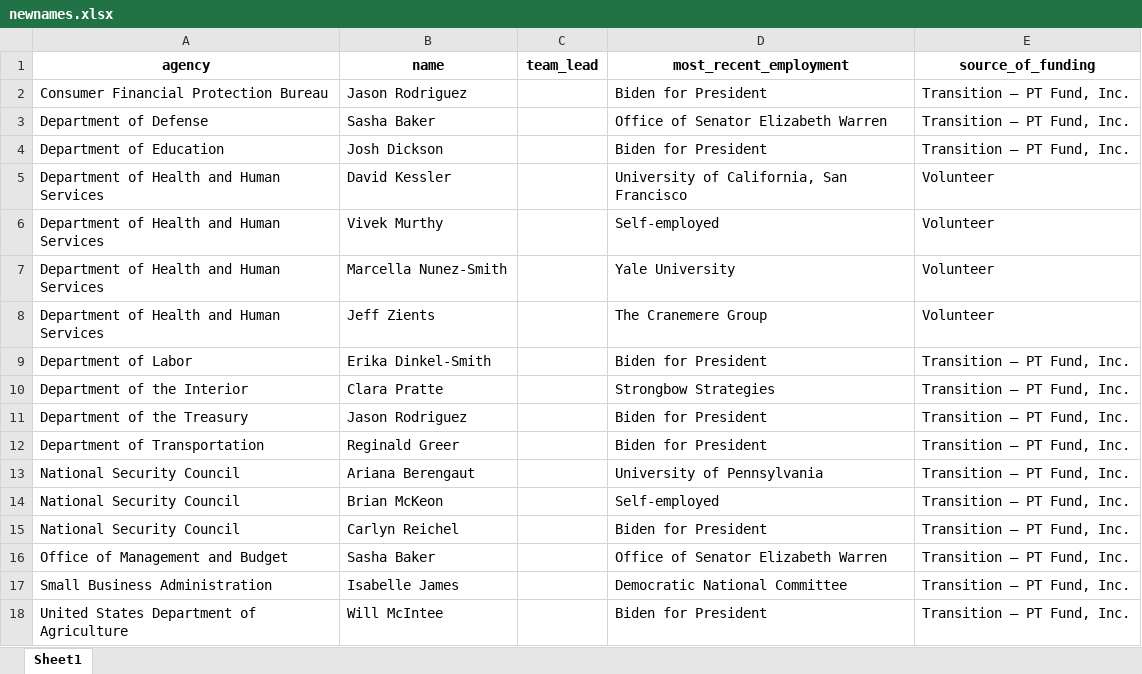
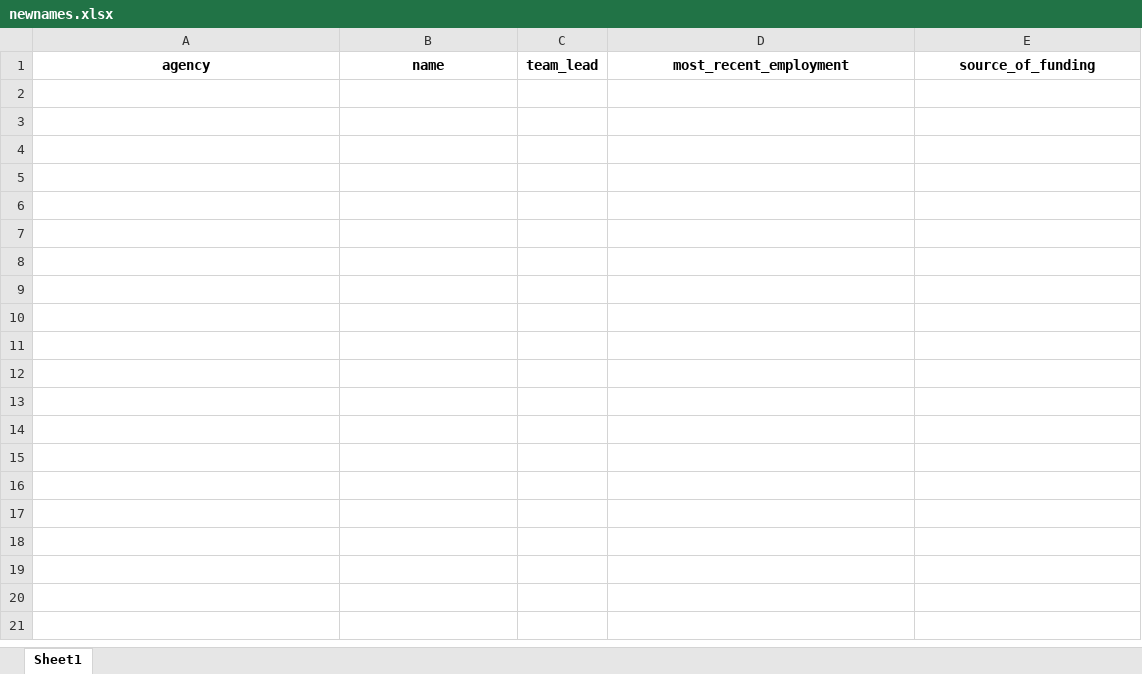
Before and after one commit to amkessler/biden_transition_teams, an Excel workbook: output/newnames.xlsx, sheet Sheet1, drawn as a sheet; values as stored, in another font and other column widths than the file's, no borders; the diff names each change by its address in the sheet, - before the commit and + after, or states it on an @@ line.

Commit message:
updated data

```diff
--- a/output/newnames.xlsx (sheet Sheet1)
+++ b/output/newnames.xlsx (sheet Sheet1)
-row 2: Consumer Financial Protection Bureau | Jason Rodriguez |  | Biden for President | Transition — PT Fund, Inc.
-row 3: Department of Defense | Sasha Baker |  | Office of Senator Elizabeth Warren | Transition — PT Fund, Inc.
-row 4: Department of Education | Josh Dickson |  | Biden for President | Transition — PT Fund, Inc.
-row 5: Department of Health and Human Services | David Kessler |  | University of California, San Francisco | Volunteer
-row 6: Department of Health and Human Services | Vivek Murthy |  | Self-employed | Volunteer
-row 7: Department of Health and Human Services | Marcella Nunez-Smith |  | Yale University | Volunteer
-row 8: Department of Health and Human Services | Jeff Zients |  | The Cranemere Group | Volunteer
-row 9: Department of Labor | Erika Dinkel-Smith |  | Biden for President | Transition — PT Fund, Inc.
-row 10: Department of the Interior | Clara Pratte |  | Strongbow Strategies | Transition — PT Fund, Inc.
-row 11: Department of the Treasury | Jason Rodriguez |  | Biden for President | Transition — PT Fund, Inc.
-row 12: Department of Transportation | Reginald Greer |  | Biden for President | Transition — PT Fund, Inc.
-row 13: National Security Council | Ariana Berengaut |  | University of Pennsylvania | Transition — PT Fund, Inc.
-row 14: National Security Council | Brian McKeon |  | Self-employed | Transition — PT Fund, Inc.
-row 15: National Security Council | Carlyn Reichel |  | Biden for President | Transition — PT Fund, Inc.
-row 16: Office of Management and Budget | Sasha Baker |  | Office of Senator Elizabeth Warren | Transition — PT Fund, Inc.
-row 17: Small Business Administration | Isabelle James |  | Democratic National Committee | Transition — PT Fund, Inc.
-row 18: United States Department of Agriculture | Will McIntee |  | Biden for President | Transition — PT Fund, Inc.
```
Also changed, not shown: output/agencycount_compare.xlsx, output/agencyreviewteams.xlsx, 1 other file.
